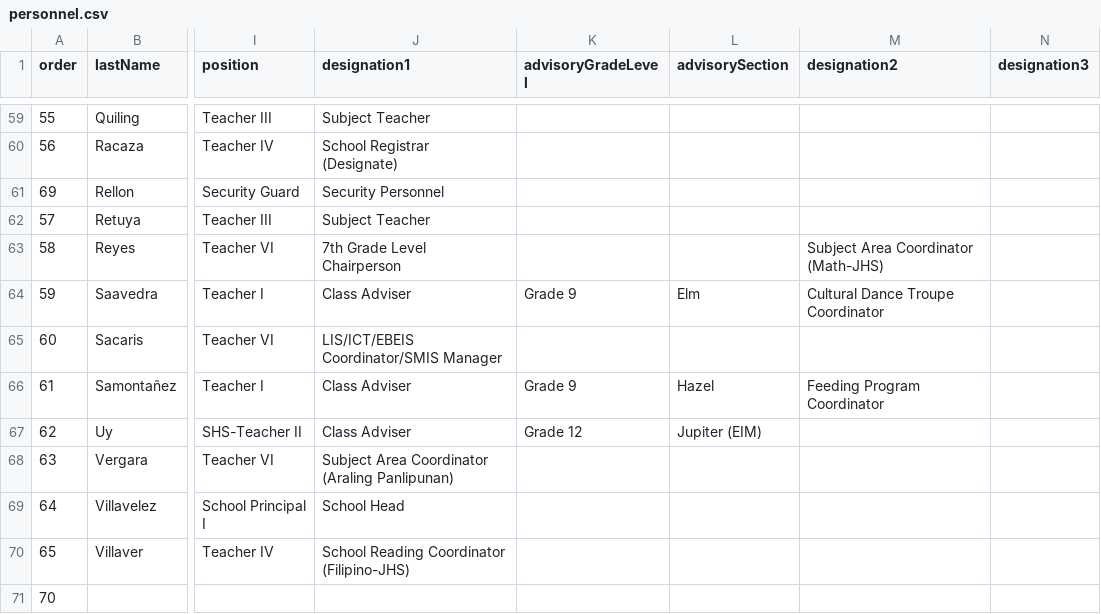
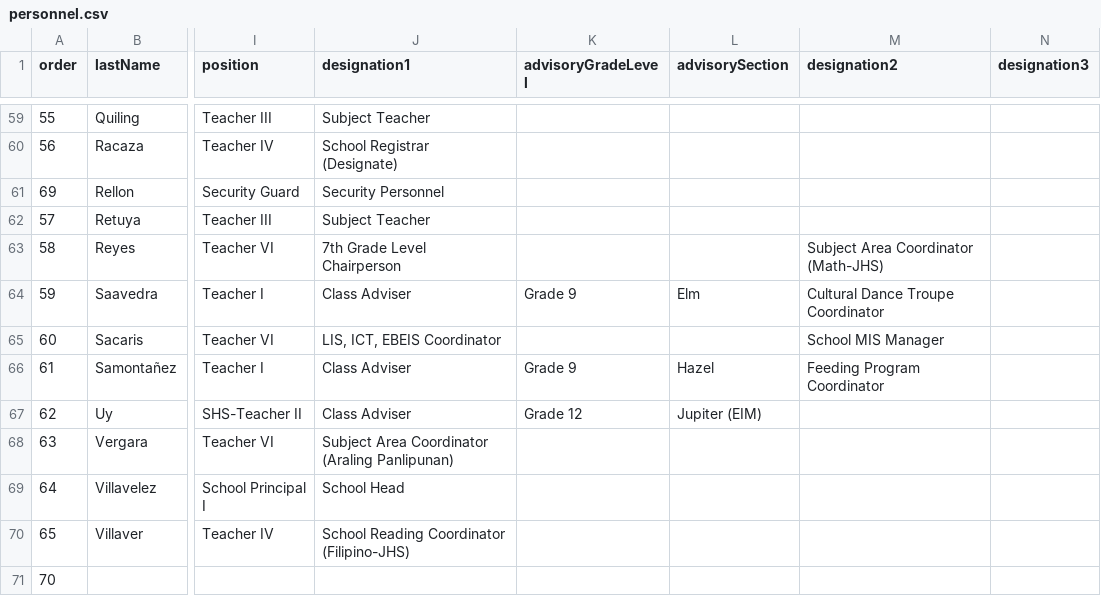
Before and after one commit to tr56seeker/tabunoc-nhs-website, a CSV file: public/data/personnel.csv, drawn as a sheet; only a part is shown, gaps mark what is left out; the diff names each change by its address in the sheet, - before the commit and + after, or states it on an @@ line.

Commit message:
Refine organization personnel card details

```diff
--- a/public/data/personnel.csv
+++ b/public/data/personnel.csv
-J65 (designation1): LIS/ICT/EBEIS Coordinator/SMIS Manager
+J65 (designation1): LIS, ICT, EBEIS Coordinator
-M65 (designation2): (empty)
+M65 (designation2): School MIS Manager
```
Also changed, not shown: 2 other files.
